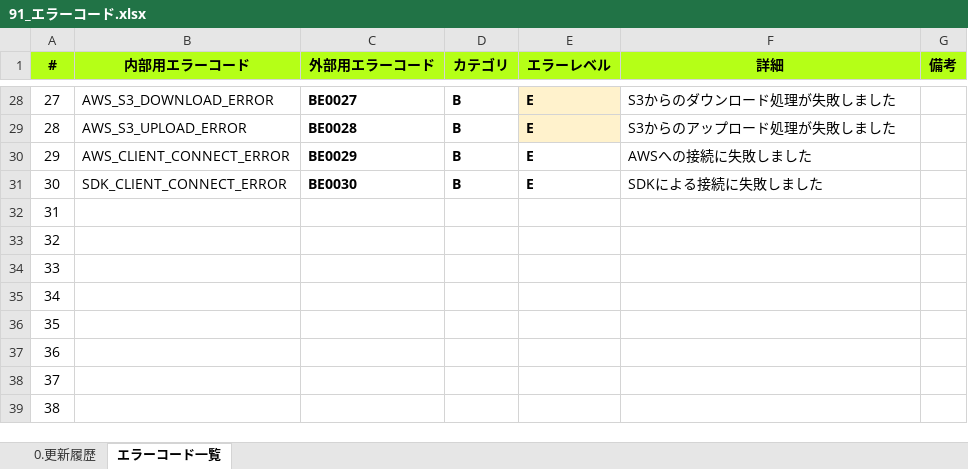
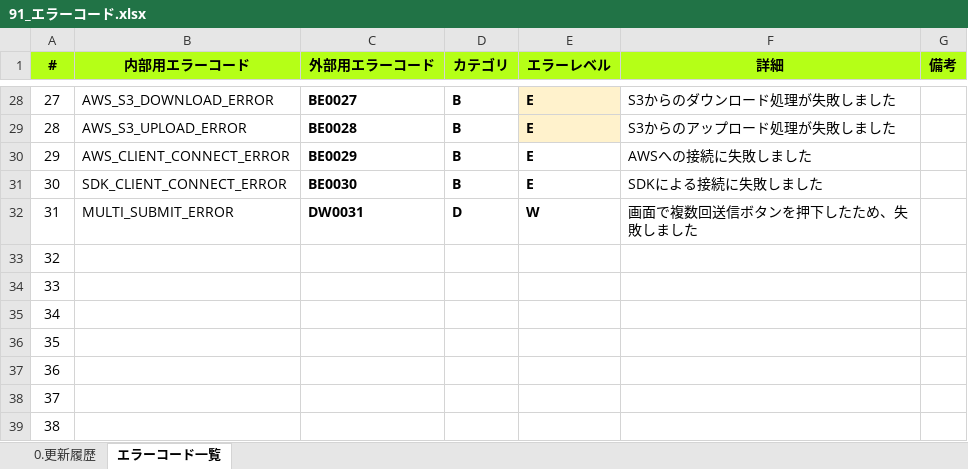
Before and after one commit to kohei-okazaki/work-3g, an Excel workbook: ha-resource/01_design/91_エラーコード.xlsx, sheet エラーコード一覧, drawn as a sheet; only a part is shown, gaps mark what is left out; values as stored, in another font and other column widths than the file's, no borders; conditional formats not drawn; the diff names each change by its address in the sheet, - before the commit and + after, or states it on an @@ line.

Commit message:
no message

```diff
--- a/ha-resource/01_design/91_エラーコード.xlsx (sheet エラーコード一覧)
+++ b/ha-resource/01_design/91_エラーコード.xlsx (sheet エラーコード一覧)
-B32 (内部用エラーコード): (empty)
+B32 (内部用エラーコード): MULTI_SUBMIT_ERROR
-C32 (外部用エラーコード): (empty)
+C32 (外部用エラーコード): DW0031
-D32 (カテゴリ): (empty)
+D32 (カテゴリ): D
-E32 (エラーレベル): (empty)
+E32 (エラーレベル): W
-F32 (詳細): (empty)
+F32 (詳細): 画面で複数回送信ボタンを押下したため、失敗しました
```
Also changed, not shown: sheet 0.更新履歴.
